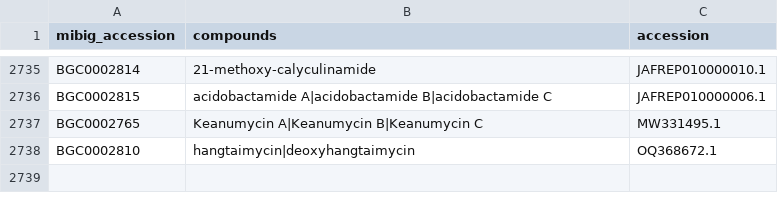
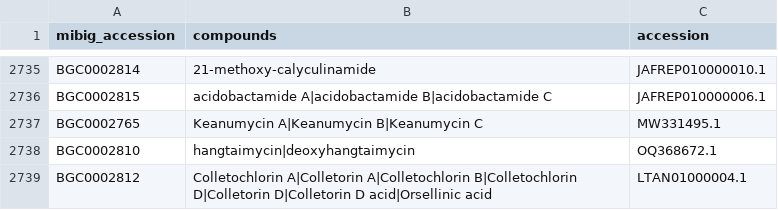
Before and after one commit to mmzdouc/mibigger, a CSV file: mibigger/all_mibig_entries.csv, drawn as a sheet; only a part is shown, gaps mark what is left out; the diff names each change by its address in the sheet, - before the commit and + after, or states it on an @@ line.

Commit message:
New entry BGC0002812

```diff
--- a/mibigger/all_mibig_entries.csv
+++ b/mibigger/all_mibig_entries.csv
+row 2739: BGC0002812 | Colletochlorin A|Colletorin A|Colletochlorin B|Colletochlorin D|Colletorin D|Colletorin D acid|Orsellinic acid | LTAN01000004.1
```
Also changed, not shown: 1 other file.
